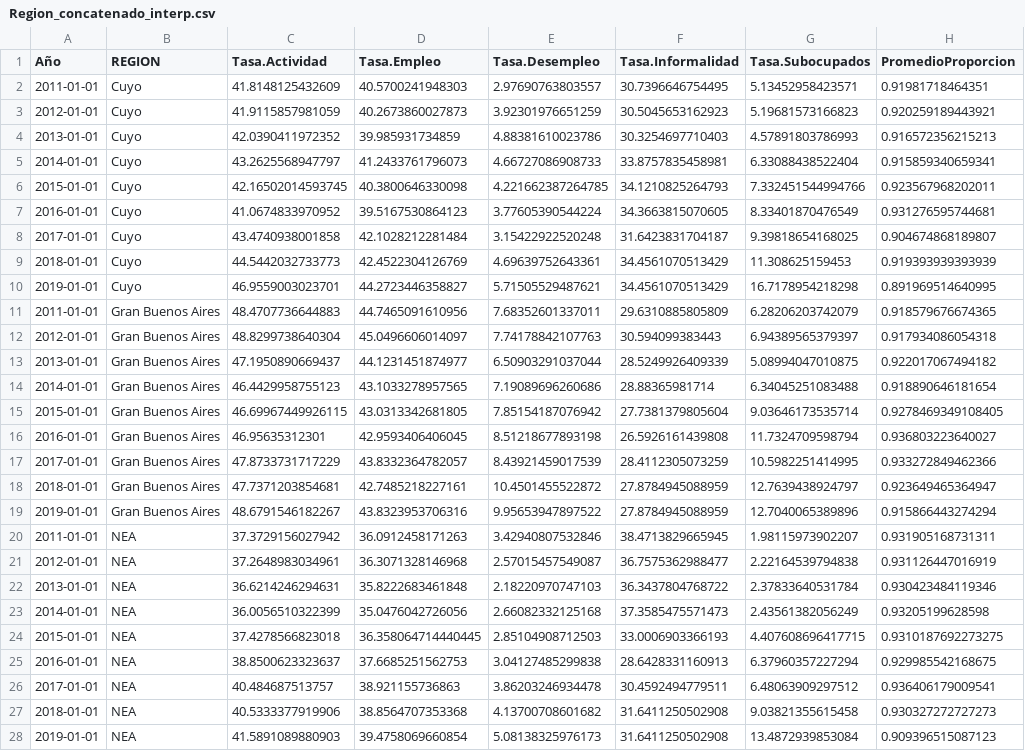
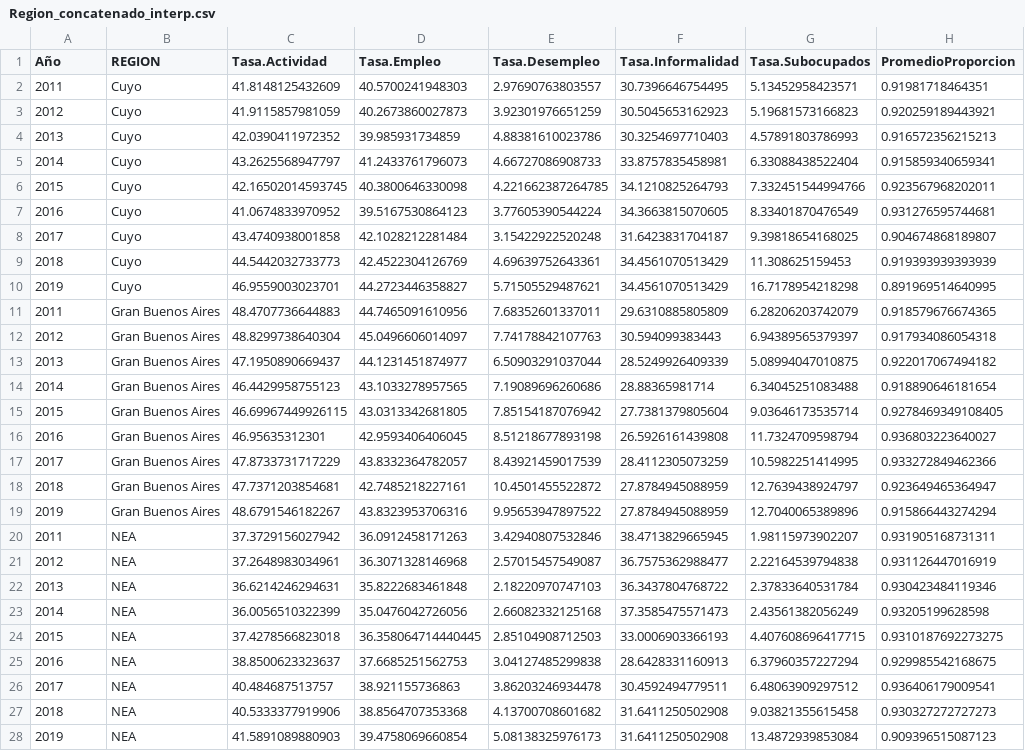
Before and after one commit to ezeluduena/socio-hackathon-2024, a CSV file: data/eph/Region_concatenado_interp.csv, drawn as a sheet; only a part is shown; the diff covers the shown part only; the diff names each change by its address in the sheet, - before the commit and + after, or states it on an @@ line.

```diff
--- a/data/eph/Region_concatenado_interp.csv
+++ b/data/eph/Region_concatenado_interp.csv
-A2 (Año): 2011-01-01
+A2 (Año): 2011
-A3 (Año): 2012-01-01
+A3 (Año): 2012
-A4 (Año): 2013-01-01
+A4 (Año): 2013
-A5 (Año): 2014-01-01
+A5 (Año): 2014
-A6 (Año): 2015-01-01
+A6 (Año): 2015
-A7 (Año): 2016-01-01
+A7 (Año): 2016
-A8 (Año): 2017-01-01
+A8 (Año): 2017
-A9 (Año): 2018-01-01
+A9 (Año): 2018
-A10 (Año): 2019-01-01
+A10 (Año): 2019
-A11 (Año): 2011-01-01
+A11 (Año): 2011
-A12 (Año): 2012-01-01
+A12 (Año): 2012
-A13 (Año): 2013-01-01
+A13 (Año): 2013
-A14 (Año): 2014-01-01
+A14 (Año): 2014
-A15 (Año): 2015-01-01
+A15 (Año): 2015
-A16 (Año): 2016-01-01
+A16 (Año): 2016
-A17 (Año): 2017-01-01
+A17 (Año): 2017
-A18 (Año): 2018-01-01
+A18 (Año): 2018
-A19 (Año): 2019-01-01
+A19 (Año): 2019
-A20 (Año): 2011-01-01
+A20 (Año): 2011
-A21 (Año): 2012-01-01
+A21 (Año): 2012
-A22 (Año): 2013-01-01
+A22 (Año): 2013
-A23 (Año): 2014-01-01
+A23 (Año): 2014
-A24 (Año): 2015-01-01
+A24 (Año): 2015
-A25 (Año): 2016-01-01
+A25 (Año): 2016
-A26 (Año): 2017-01-01
+A26 (Año): 2017
-A27 (Año): 2018-01-01
+A27 (Año): 2018
-A28 (Año): 2019-01-01
+A28 (Año): 2019
```
Also changed, not shown: 27 edited cells elsewhere in this file, data/eph/Sexo_concatenado_interp.csv, 16 other files.
